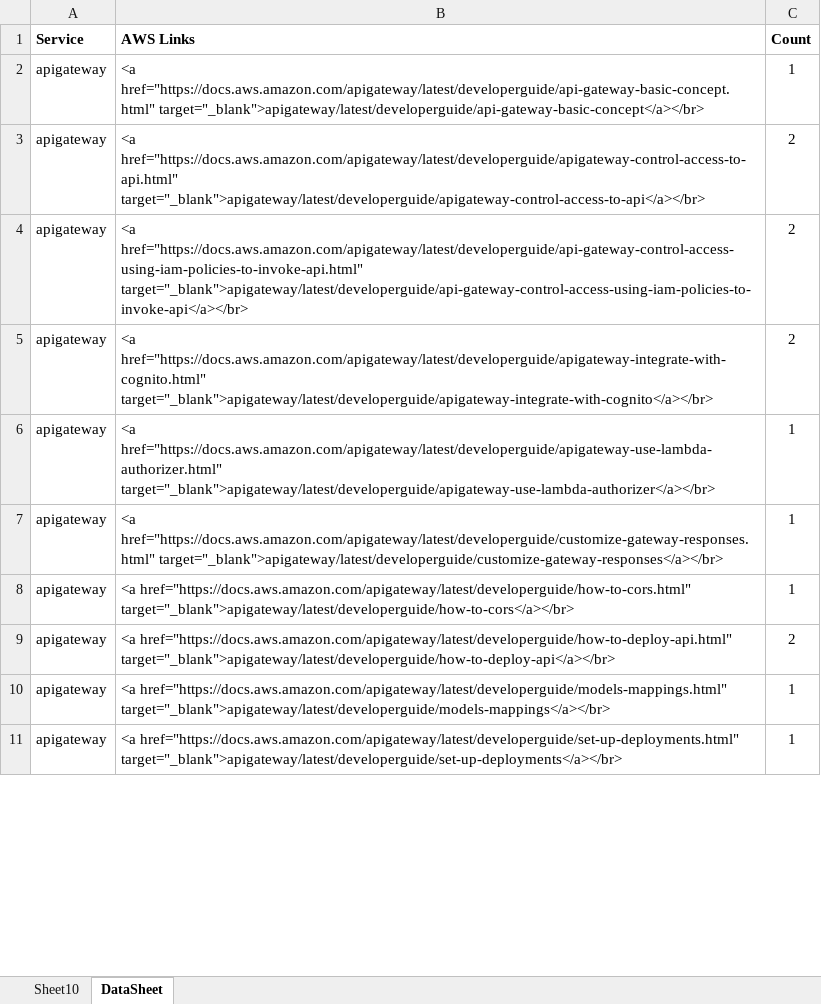
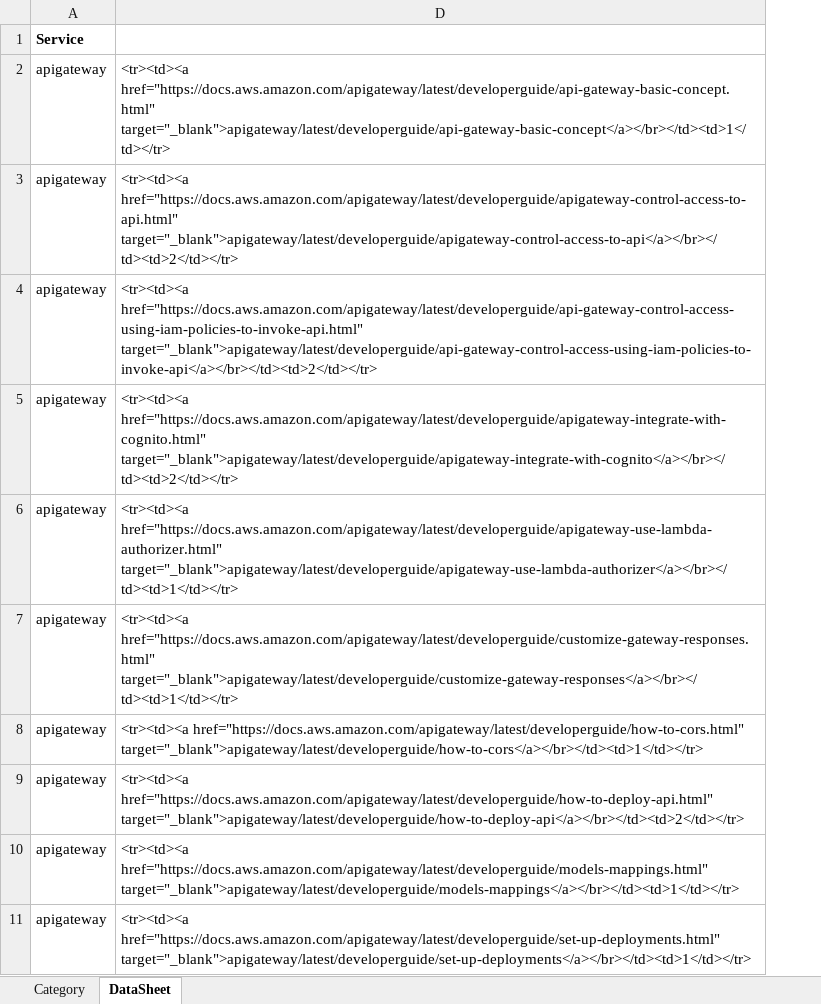
Before and after one commit to aneogi/notes, an Excel workbook: aws-cda/aws-link-analysis.xlsx, sheet DataSheet, drawn as a sheet; only a part is shown; values as stored, in another font and other column widths than the file's, no borders; removed rows and columns are numbered as before the commit, all else as after; the diff names each change by its address in the sheet, - before the commit and + after, or states it on an @@ line.

Commit message:
aws-links-final

```diff
--- a/aws-cda/aws-link-analysis.xlsx (sheet DataSheet)
+++ b/aws-cda/aws-link-analysis.xlsx (sheet DataSheet)
-sheet tab: Sheet10
+sheet tab: Category
@@ column B hidden, rows 1-11: AWS Links | <a href="https://docs.aws.amazon.com/apigateway/latest/developerguide/api-gateway-basic-concept.html" target="_blank">apigateway/latest/developerguide/api-gateway-basic-concept</a></br> | <a href="https://docs.aws.amazon.com/apigateway/latest/developerguide/apigateway-control-access-to-api.html" target="_blank">apigateway/latest/developerguide/apigateway-control-access-to-api</a></br> | <a href="https://docs.aws.amazon.com/apigateway/latest/developerguide/api-gateway-control-access-using-iam-policies-to-invoke-api.html" target="_blank">apigateway/latest/developerguide/api-gateway-control-access-using-iam-policies-to-invoke-api</a></br> | <a href="https://docs.aws.amazon.com/apigateway/latest/developerguide/apigateway-integrate-with-cognito.html" target="_blank">apigateway/latest/developerguide/apigateway-integrate-with-cognito</a></br> | <a href="https://docs.aws.amazon.com/apigateway/latest/developerguide/apigateway-use-lambda-authorizer.html" target="_blank">apigateway/latest/developerguide/apigateway-use-lambda-authorizer</a></br> | <a href="https://docs.aws.amazon.com/apigateway/latest/developerguide/customize-gateway-responses.html" target="_blank">apigateway/latest/developerguide/customize-gateway-responses</a></br> | <a href="https://docs.aws.amazon.com/apigateway/latest/developerguide/how-to-cors.html" target="_blank">apigateway/latest/developerguide/how-to-cors</a></br> | <a href="https://docs.aws.amazon.com/apigateway/latest/developerguide/how-to-deploy-api.html" target="_blank">apigateway/latest/developerguide/how-to-deploy-api</a></br> | <a href="https://docs.aws.amazon.com/apigateway/latest/developerguide/models-mappings.html" target="_blank">apigateway/latest/developerguide/models-mappings</a></br> | <a href="https://docs.aws.amazon.com/apigateway/latest/developerguide/set-up-deployments.html" target="_blank">apigateway/latest/developerguide/set-up-deployments</a></br> @@
@@ column C hidden, rows 1-11: Count | 1 | 2 | 2 | 2 | 1 | 1 | 1 | 2 | 1 | 1 @@
+column D, rows 2-11: <tr><td><a href="https://docs.aws.amazon.com/apigateway/latest/developerguide/api-gateway-basic-concept.html" target="_blank">apigateway/latest/developerguide/api-gateway-basic-concept</a></br></td><td>1</td></tr> | <tr><td><a href="https://docs.aws.amazon.com/apigateway/latest/developerguide/apigateway-control-access-to-api.html" target="_blank">apigateway/latest/developerguide/apigateway-control-access-to-api</a></br></td><td>2</td></tr> | <tr><td><a href="https://docs.aws.amazon.com/apigateway/latest/developerguide/api-gateway-control-access-using-iam-policies-to-invoke-api.html" target="_blank">apigateway/latest/developerguide/api-gateway-control-access-using-iam-policies-to-invoke-api</a></br></td><td>2</td></tr> | <tr><td><a href="https://docs.aws.amazon.com/apigateway/latest/developerguide/apigateway-integrate-with-cognito.html" target="_blank">apigateway/latest/developerguide/apigateway-integrate-with-cognito</a></br></td><td>2</td></tr> | <tr><td><a href="https://docs.aws.amazon.com/apigateway/latest/developerguide/apigateway-use-lambda-authorizer.html" target="_blank">apigateway/latest/developerguide/apigateway-use-lambda-authorizer</a></br></td><td>1</td></tr> | <tr><td><a href="https://docs.aws.amazon.com/apigateway/latest/developerguide/customize-gateway-responses.html" target="_blank">apigateway/latest/developerguide/customize-gateway-responses</a></br></td><td>1</td></tr> | <tr><td><a href="https://docs.aws.amazon.com/apigateway/latest/developerguide/how-to-cors.html" target="_blank">apigateway/latest/developerguide/how-to-cors</a></br></td><td>1</td></tr> | <tr><td><a href="https://docs.aws.amazon.com/apigateway/latest/developerguide/how-to-deploy-api.html" target="_blank">apigateway/latest/developerguide/how-to-deploy-api</a></br></td><td>2</td></tr> | <tr><td><a href="https://docs.aws.amazon.com/apigateway/latest/developerguide/models-mappings.html" target="_blank">apigateway/latest/developerguide/models-mappings</a></br></td><td>1</td></tr> | <tr><td><a href="https://docs.aws.amazon.com/apigateway/latest/developerguide/set-up-deployments.html" target="_blank">apigateway/latest/developerguide/set-up-deployments</a></br></td><td>1</td></tr>
```
Also changed, not shown: sheet Category, 2 other files.
